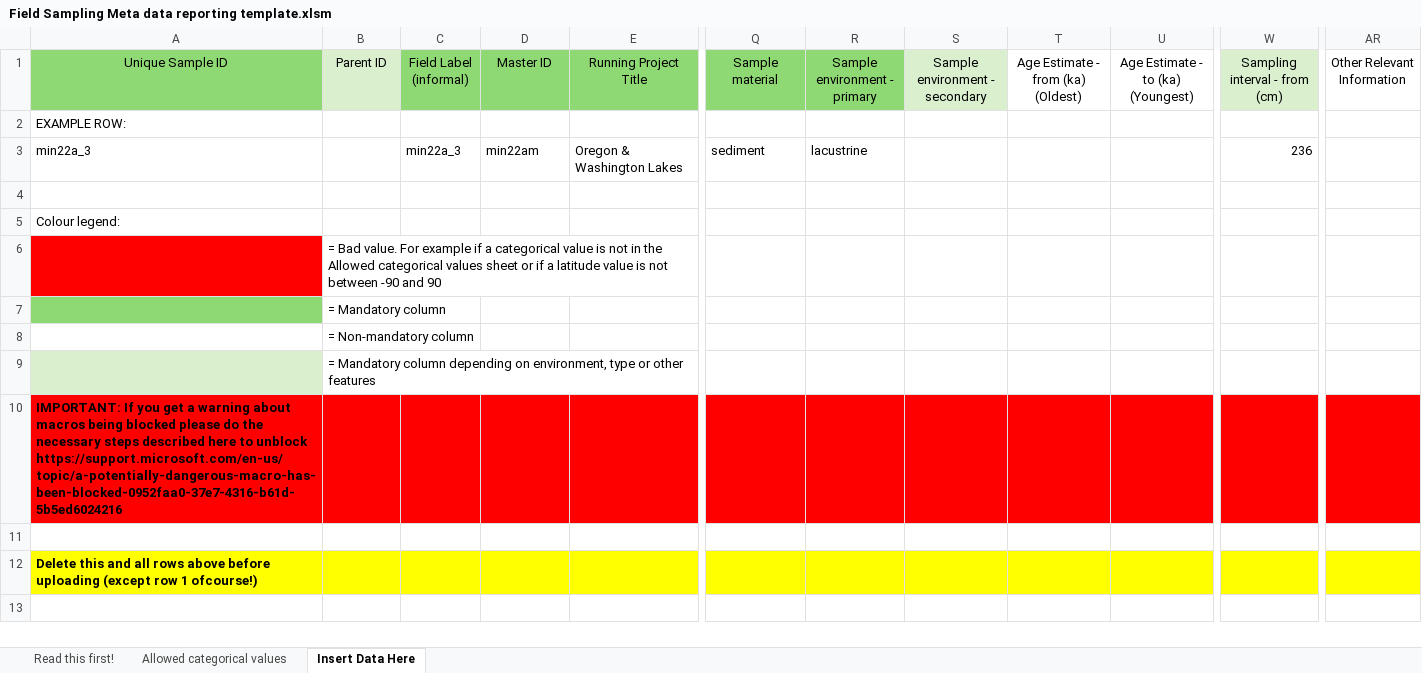
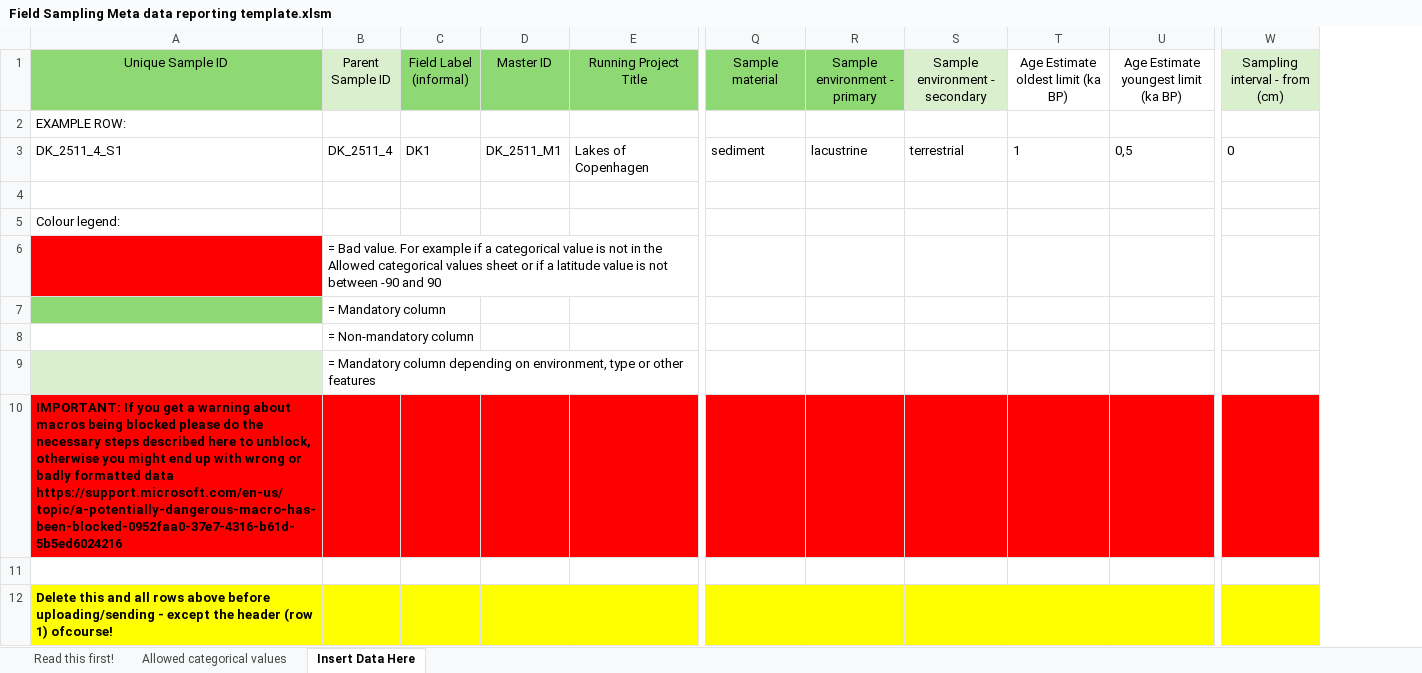
Before and after one commit to magnujo/gg-metadatabase-ui, an Excel workbook: auto_generated_upload_sheet_templates/Field Sampling Meta data reporting template.xlsm, sheet Insert Data Here, drawn as a sheet; only a part is shown, gaps mark what is left out; values as stored, in another font and other column widths than the file's, no borders; conditional formats not drawn; removed rows and columns are numbered as before the commit, all else as after; rows hold the shown columns only; ↵ is a line break in a cell; the diff names each change by its address in the sheet, - before the commit and + after, or states it on an @@ line.

```diff
--- a/auto_generated_upload_sheet_templates/Field Sampling Meta data reporting template.xlsm (sheet Insert Data Here)
+++ b/auto_generated_upload_sheet_templates/Field Sampling Meta data reporting template.xlsm (sheet Insert Data Here)
-column T, row 1: Age Estimate - from (ka) (Oldest)
-column U, row 1: Age Estimate - to (ka) (Youngest)
+column T, row 1: Age Estimate oldest limit (ka BP)
+column U, row 1: Age Estimate youngest limit (ka BP)
-column AR (Other Relevant Information), empty
-B1: Parent ID
+B1: Parent Sample ID
-row 3: min22a_3 |  | min22a_3 | min22am | Oregon & Washington Lakes | sediment | lacustrine |  |  |  | 236
+row 3: DK_2511_4_S1 | DK_2511_4 | DK1 | DK_2511_M1 | Lakes of Copenhagen | sediment | lacustrine | terrestrial | 1 | 0,5 | 0
-A10 (Unique Sample ID): …here to unblock ↵ https://support.microsoft.com/en-us/topic/a-potentially-dangerous-macro-has-been-blocked-0952faa0-37e7-4316-b61d-5b5ed6024216
+A10 (Unique Sample ID): …here to unblock, otherwise you might end up with wrong or badly formatted data ↵ https://support.microsoft.com/en-us/topic/a-potentially-dangerous-macro-has-been-blocked-0952faa0-37e7-4316-b61d-5b5ed6024216
-A12 (Unique Sample ID): …above before uploading (except row 1 ofcourse!)
+A12 (Unique Sample ID): …above before uploading/sending - except the header (row 1) ofcourse!
```
Also changed, not shown: sheet Read this first!, sheet Allowed categorical values, 15 other files.
